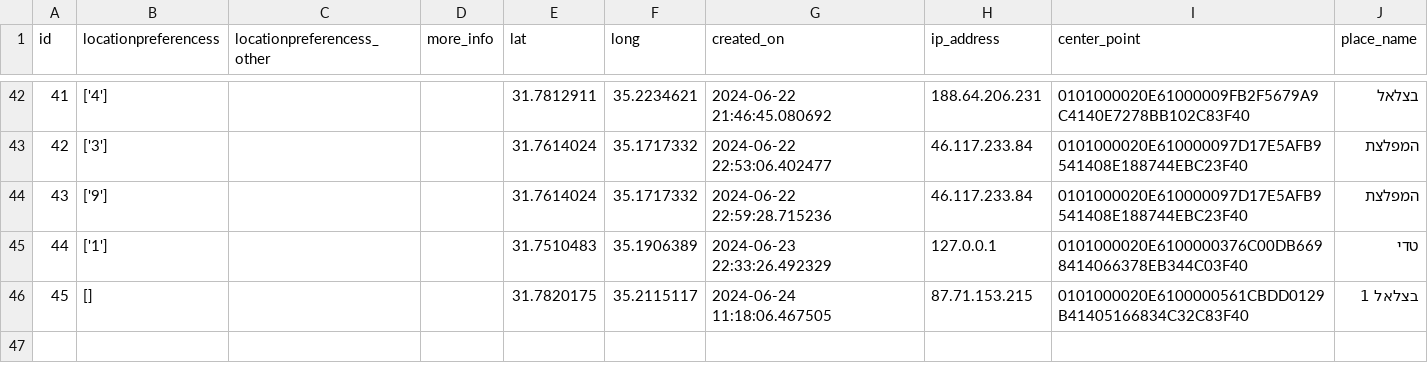
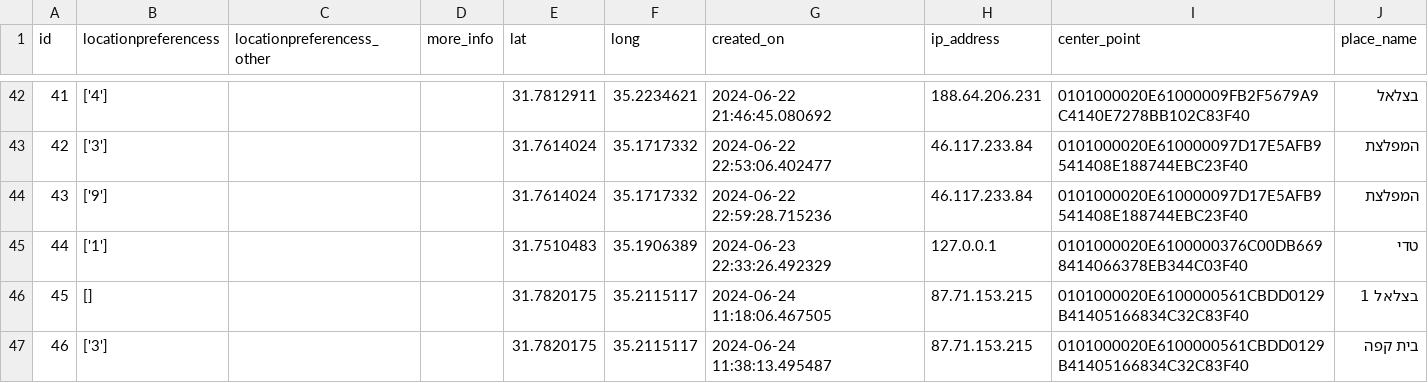
Before and after one commit to eyalc89/JRPreservation, a CSV file: Non_Resident.csv, drawn as a sheet; only a part is shown, gaps mark what is left out; the diff names each change by its address in the sheet, - before the commit and + after, or states it on an @@ line.

Commit message:
Add CSV file

```diff
--- a/Non_Resident.csv
+++ b/Non_Resident.csv
+row 47: 46 | ['3'] |  |  | 31.7820175 | 35.2115117 | 2024-06-24 11:38:13.495487 | 87.71.153.215 | 0101000020E6100000561CBDD0129B41405166834C32C83F40 | בית קפה
```
